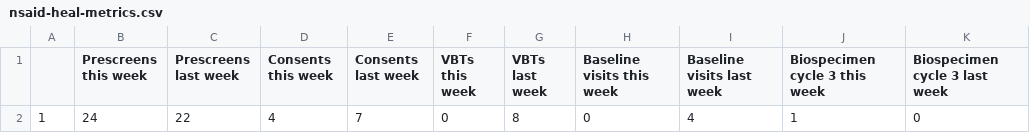
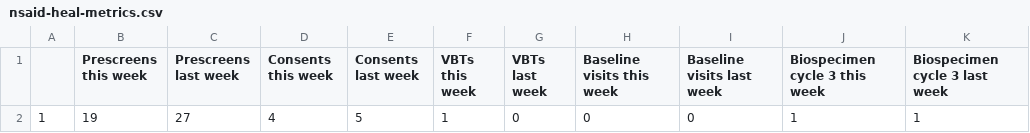
Before and after one commit to SarahDarnell/Weekly-Metrics, a CSV file: Output/nsaid-heal-metrics.csv, drawn as a sheet.

```diff
--- a/Output/nsaid-heal-metrics.csv
+++ b/Output/nsaid-heal-metrics.csv
@@ -1,2 +1,2 @@
 "","Prescreens this week","Prescreens last week","Consents this week","Consents last week","VBTs this week","VBTs last week","Baseline visits this week","Baseline visits last week","Biospecimen cycle 3 this week","Biospecimen cycle 3 last week"
-"1",24,22,4,7,0,8,0,4,1,0
+"1",19,27,4,5,1,0,0,0,1,1
```
Also changed, not shown: 8 other files.
